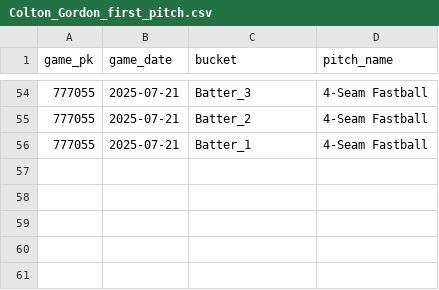
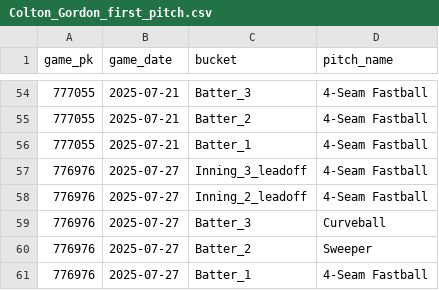
Before and after one commit to kuhny243/pitch-mix-tracker, a CSV file: Colton_Gordon_first_pitch.csv, drawn as a sheet; only a part is shown, gaps mark what is left out; the diff names each change by its address in the sheet, - before the commit and + after, or states it on an @@ line.

```diff
--- a/Colton_Gordon_first_pitch.csv
+++ b/Colton_Gordon_first_pitch.csv
+row 57: 776976 | 2025-07-27 | Inning_3_leadoff | 4-Seam Fastball
+row 58: 776976 | 2025-07-27 | Inning_2_leadoff | 4-Seam Fastball
+row 59: 776976 | 2025-07-27 | Batter_3 | Curveball
+row 60: 776976 | 2025-07-27 | Batter_2 | Sweeper
+row 61: 776976 | 2025-07-27 | Batter_1 | 4-Seam Fastball
```
Also changed, not shown: Ben_Brown_first_pitch.csv, Carlos_Rodon_first_pitch.csv, 43 other files.
